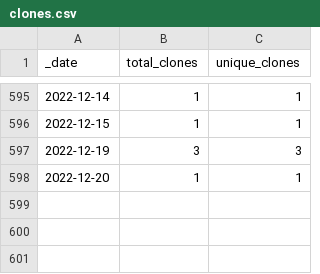
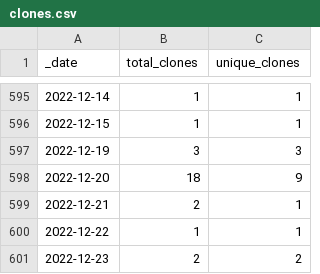
Before and after one commit to icesat2py/icepyx, a CSV file: doc/source/tracking/traffic/clones.csv, drawn as a sheet; only a part is shown, gaps mark what is left out.

```diff
--- a/doc/source/tracking/traffic/clones.csv
+++ b/doc/source/tracking/traffic/clones.csv
@@ -597,2 +597,5 @@ _date,total_clones,unique_clones
 2022-12-19,3,3
-2022-12-20,1,1
+2022-12-20,18,9
+2022-12-21,2,1
+2022-12-22,1,1
+2022-12-23,2,2
```
Also changed, not shown: doc/source/tracking/traffic/views.csv, 1 other file.
